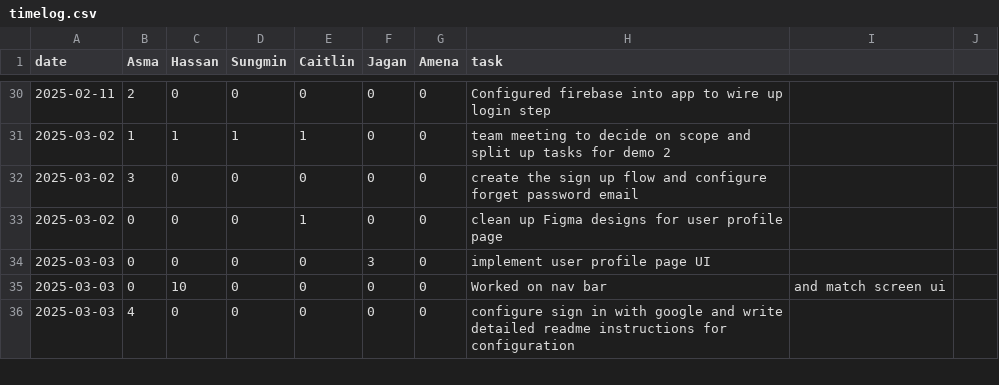
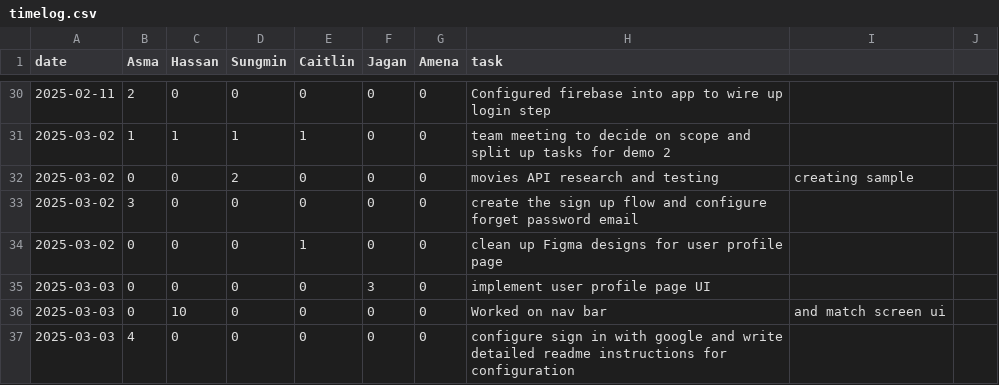
Before and after one commit to KuroMaple/wat2watch, a CSV file: timelog.csv, drawn as a sheet; only a part is shown, gaps mark what is left out.

Commit message:
Update timelog.csv

```diff
--- a/timelog.csv
+++ b/timelog.csv
@@ -31,2 +31,3 @@ date,Asma,Hassan,Sungmin,Caitlin,Jagan,Amena,task
 2025-03-02,1,1,1,1,0,0,team meeting to decide on scope and split up tasks for demo 2
+2025-03-02,0,0,2,0,0,0,movies API research and testing, creating sample
 2025-03-02,3,0,0,0,0,0,create the sign up flow and configure forget password email
```
